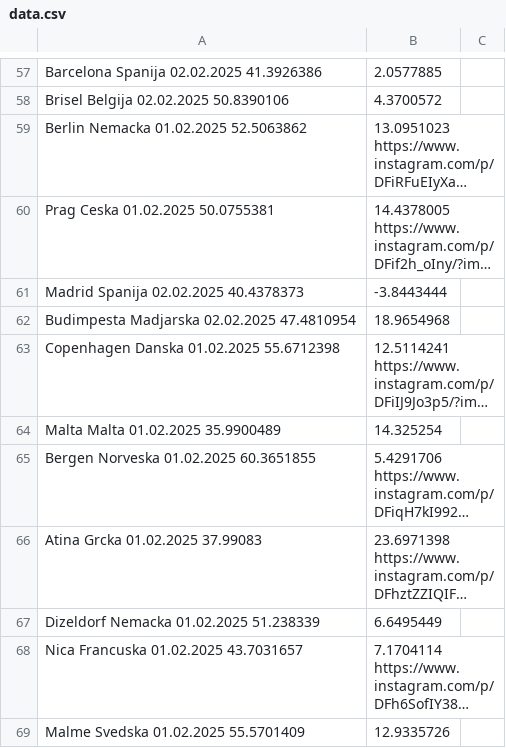
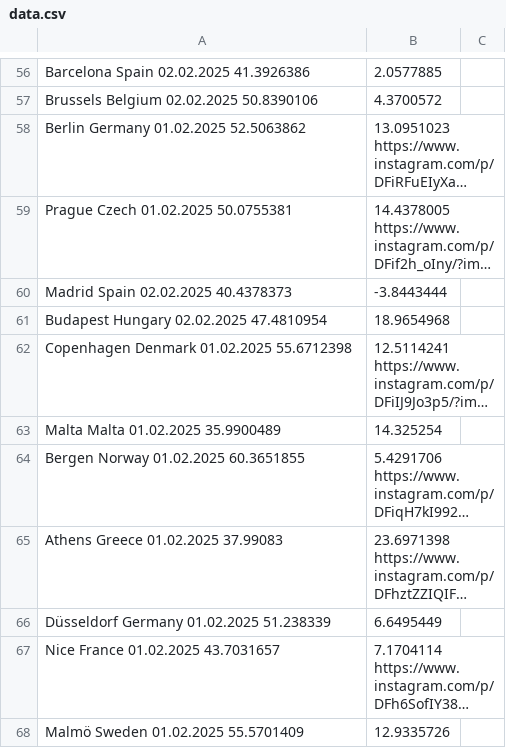
Before and after one commit to nemanjakrstic/diaspora-stands-with-students, a CSV file: src/data.csv, drawn as a sheet; only a part is shown, gaps mark what is left out; long unchanged cells end in …; addresses are those after the commit; the diff covers the shown part only; the diff names each change by its address in the sheet, - before the commit and + after, or states it on an @@ line.

```diff
--- a/src/data.csv
+++ b/src/data.csv
-A56: Barcelona Spanija 02.02.2025 41.3926386
+A56: Barcelona Spain 02.02.2025 41.3926386
-A57: Brisel Belgija 02.02.2025 50.8390106
+A57: Brussels Belgium 02.02.2025 50.8390106
-A58: Berlin Nemacka 01.02.2025 52.5063862
+A58: Berlin Germany 01.02.2025 52.5063862
-A59: Prag Ceska 01.02.2025 50.0755381
+A59: Prague Czech 01.02.2025 50.0755381
-A60: Madrid Spanija 02.02.2025 40.4378373
+A60: Madrid Spain 02.02.2025 40.4378373
-A61: Budimpesta Madjarska 02.02.2025 47.4810954
+A61: Budapest Hungary 02.02.2025 47.4810954
-A62: Copenhagen Danska 01.02.2025 55.6712398
+A62: Copenhagen Denmark 01.02.2025 55.6712398
-A64: Bergen Norveska 01.02.2025 60.3651855
+A64: Bergen Norway 01.02.2025 60.3651855
-A65: Atina Grcka 01.02.2025 37.99083
+A65: Athens Greece 01.02.2025 37.99083
-A66: Dizeldorf Nemacka 01.02.2025 51.238339
+A66: Düsseldorf Germany 01.02.2025 51.238339
-A67: Nica Francuska 01.02.2025 43.7031657
+A67: Nice France 01.02.2025 43.7031657
-A68: Malme Svedska 01.02.2025 55.5701409
+A68: Malmö Sweden 01.02.2025 55.5701409
```
Also changed, not shown: 3 added rows, 8 removed rows and 59 edited cells elsewhere in this file, 2 other files.
